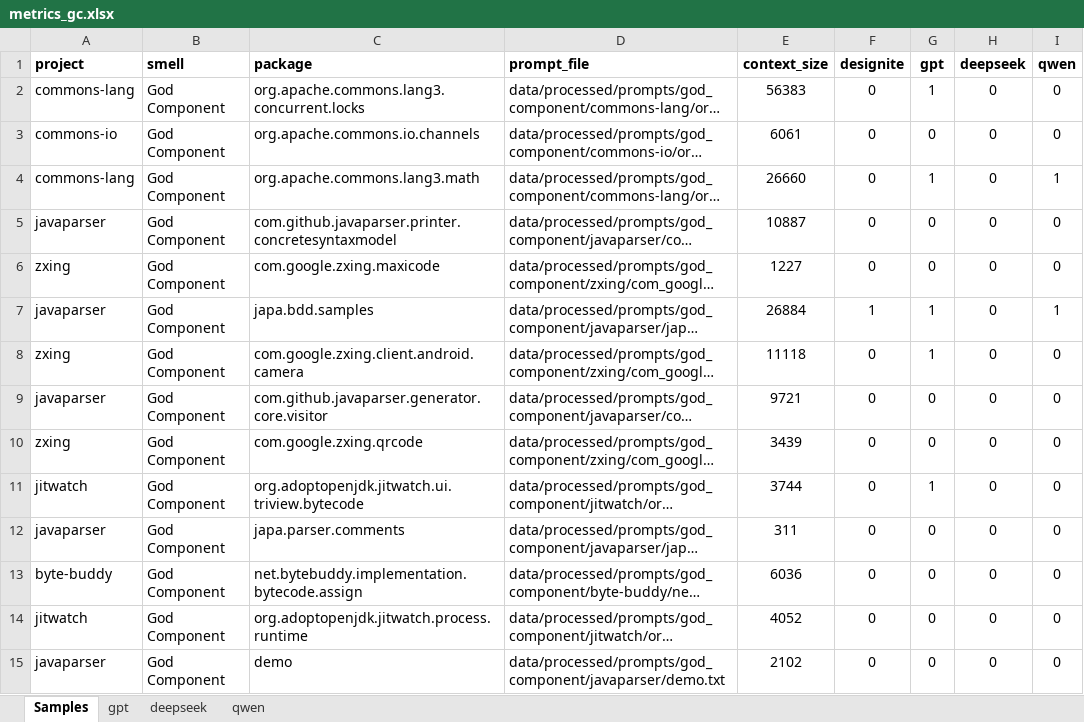
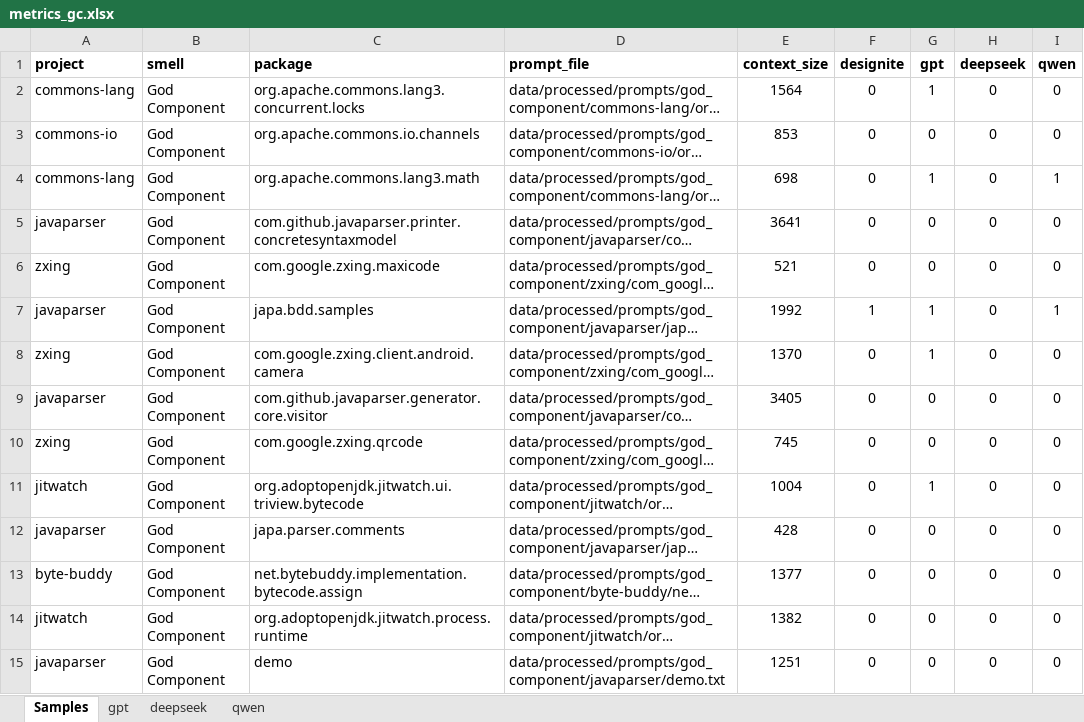
Before and after one commit to riqueufmg/detecting_smells_study, an Excel workbook: results/metrics_gc.xlsx, sheet Samples, drawn as a sheet; only a part is shown; long unchanged cells end in …; values as stored, in another font and other column widths than the file's, no borders; the diff covers the shown part only; the diff names each change by its address in the sheet, - before the commit and + after, or states it on an @@ line.

```diff
--- a/results/metrics_gc.xlsx (sheet Samples)
+++ b/results/metrics_gc.xlsx (sheet Samples)
-E2 (context_size): 56383
+E2 (context_size): 1564
-E3 (context_size): 6061
+E3 (context_size): 853
-E4 (context_size): 26660
+E4 (context_size): 698
-E5 (context_size): 10887
+E5 (context_size): 3641
-E6 (context_size): 1227
+E6 (context_size): 521
-E7 (context_size): 26884
+E7 (context_size): 1992
-E8 (context_size): 11118
+E8 (context_size): 1370
-E9 (context_size): 9721
+E9 (context_size): 3405
-E10 (context_size): 3439
+E10 (context_size): 745
-E11 (context_size): 3744
+E11 (context_size): 1004
-E12 (context_size): 311
+E12 (context_size): 428
-E13 (context_size): 6036
+E13 (context_size): 1377
-E14 (context_size): 4052
+E14 (context_size): 1382
-E15 (context_size): 2102
+E15 (context_size): 1251
```
Also changed, not shown: 86 edited cells elsewhere in this sheet, results/metrics_ud.xlsx, results/raw_code_ud.xlsx, 28 other files.
